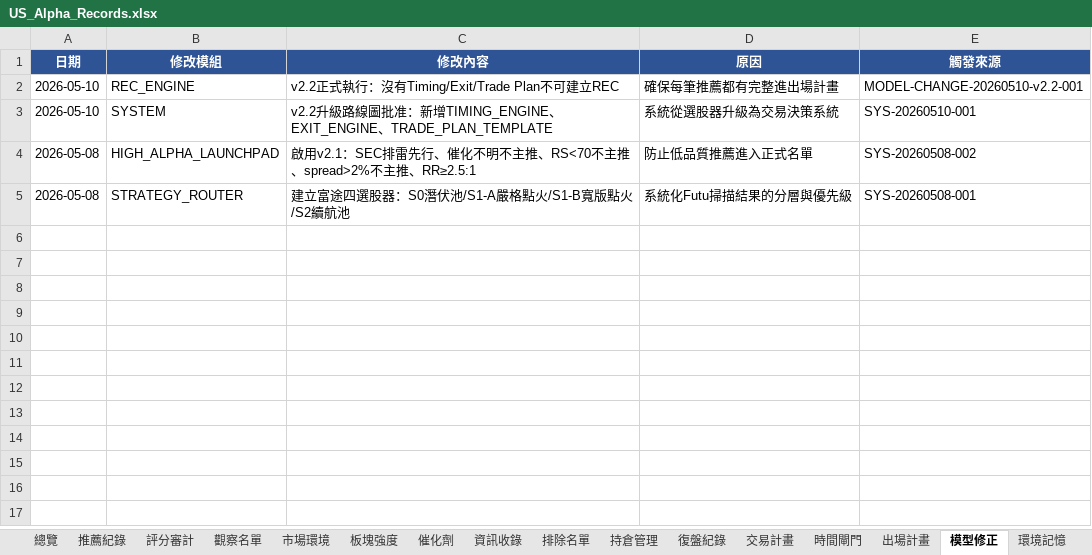
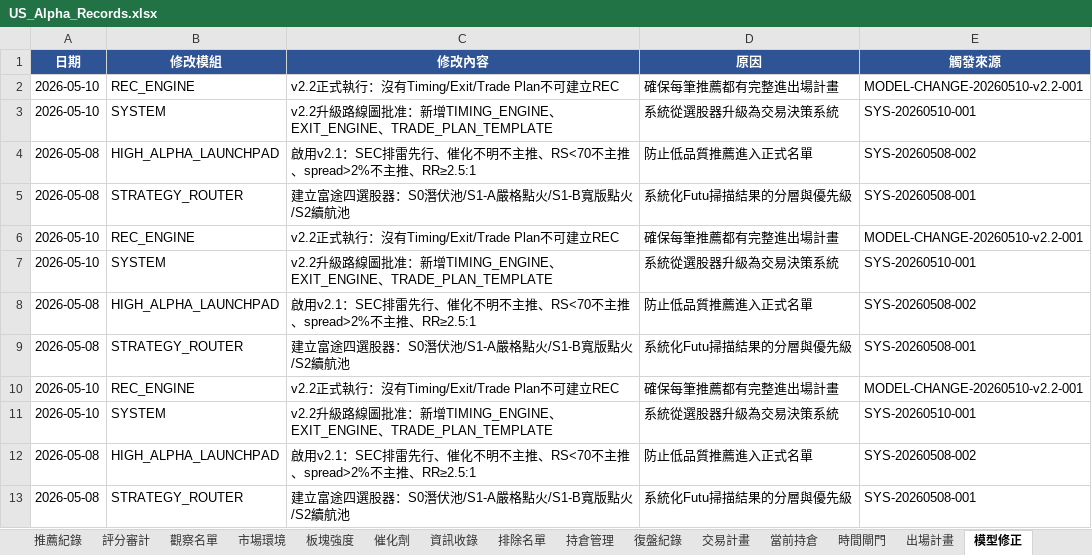
Before and after one commit to shake-lee-ban/daily_stock_analysis, an Excel workbook: output/US_Alpha_Records.xlsx, sheet 模型修正, drawn as a sheet; values as stored, in another font and other column widths than the file's, no borders; the diff names each change by its address in the sheet, - before the commit and + after, or states it on an @@ line.

```diff
--- a/output/US_Alpha_Records.xlsx (sheet 模型修正)
+++ b/output/US_Alpha_Records.xlsx (sheet 模型修正)
+sheet tab: 當前持倉
+row 6: 2026-05-10 | REC_ENGINE | v2.2正式執行：沒有Timing/Exit/Trade Plan不可建立REC | 確保每筆推薦都有完整進出場計畫 | MODEL-CHANGE-20260510-v2.2-001
+row 7: 2026-05-10 | SYSTEM | v2.2升級路線圖批准：新增TIMING_ENGINE、EXIT_ENGINE、TRADE_PLAN_TEMPLATE | 系統從選股器升級為交易決策系統 | SYS-20260510-001
+row 8: 2026-05-08 | HIGH_ALPHA_LAUNCHPAD | 啟用v2.1：SEC排雷先行、催化不明不主推、RS<70不主推、spread>2%不主推、RR≥2.5:1 | 防止低品質推薦進入正式名單 | SYS-20260508-002
+row 9: 2026-05-08 | STRATEGY_ROUTER | 建立富途四選股器：S0潛伏池/S1-A嚴格點火/S1-B寬版點火/S2續航池 | 系統化Futu掃描結果的分層與優先級 | SYS-20260508-001
+row 10: 2026-05-10 | REC_ENGINE | v2.2正式執行：沒有Timing/Exit/Trade Plan不可建立REC | 確保每筆推薦都有完整進出場計畫 | MODEL-CHANGE-20260510-v2.2-001
+row 11: 2026-05-10 | SYSTEM | v2.2升級路線圖批准：新增TIMING_ENGINE、EXIT_ENGINE、TRADE_PLAN_TEMPLATE | 系統從選股器升級為交易決策系統 | SYS-20260510-001
+row 12: 2026-05-08 | HIGH_ALPHA_LAUNCHPAD | 啟用v2.1：SEC排雷先行、催化不明不主推、RS<70不主推、spread>2%不主推、RR≥2.5:1 | 防止低品質推薦進入正式名單 | SYS-20260508-002
+row 13: 2026-05-08 | STRATEGY_ROUTER | 建立富途四選股器：S0潛伏池/S1-A嚴格點火/S1-B寬版點火/S2續航池 | 系統化Futu掃描結果的分層與優先級 | SYS-20260508-001
```
Also changed, not shown: sheet 交易計畫, sheet 板塊強度, sheet 總覽, sheet 持倉管理, sheet 時間閘門, sheet 排除名單, 3 more sheets, 2 other files.
